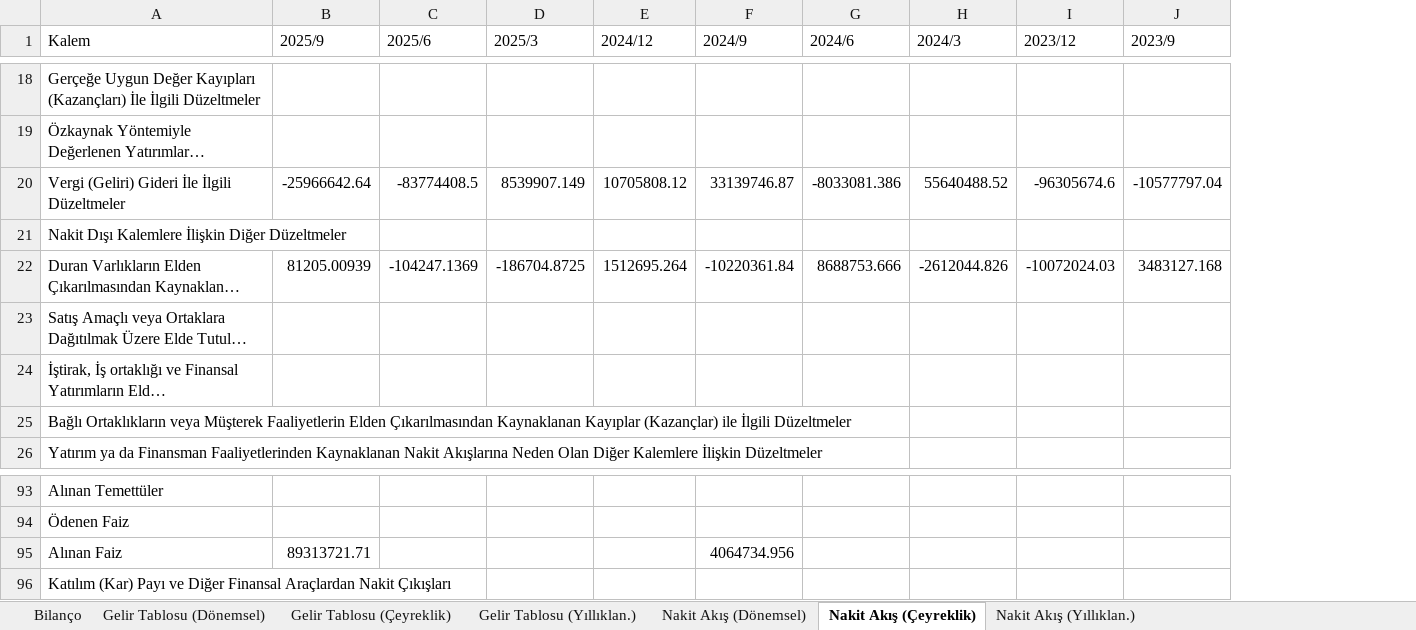
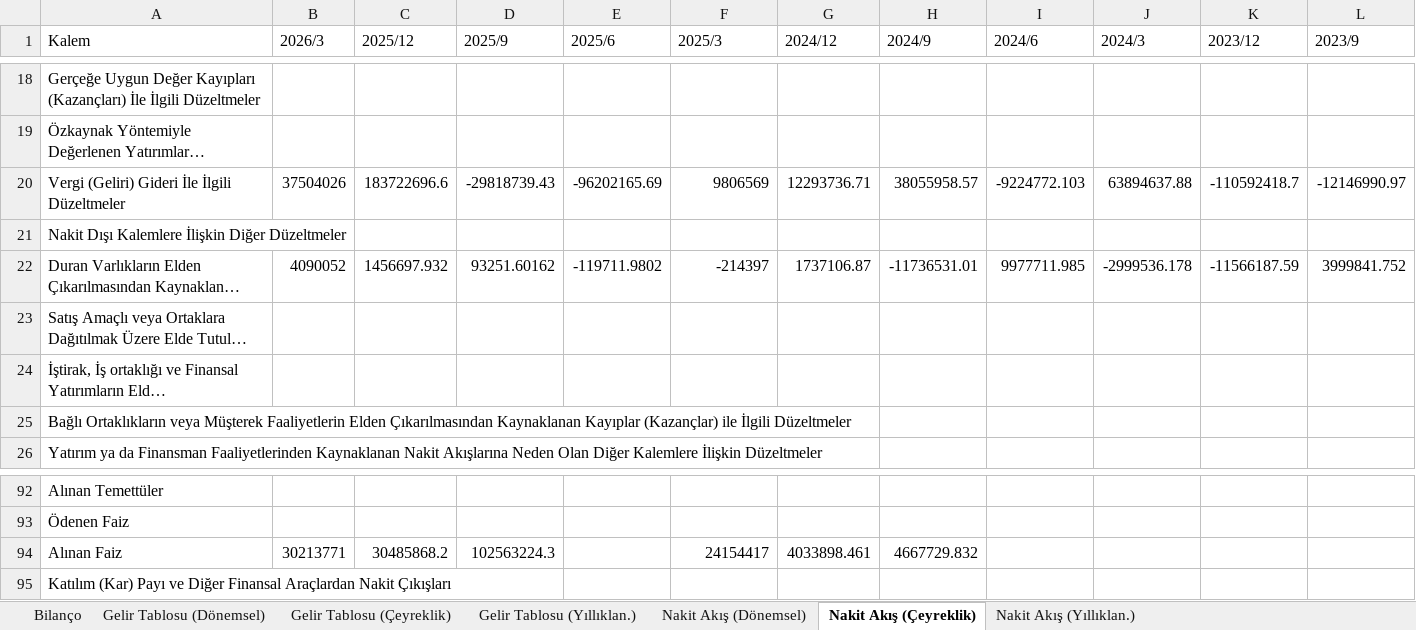
Before and after one commit to piyasalaronline-ux/2025filings, an Excel workbook: data/TATGD (TRY).xlsx, sheet Nakit Akış (Çeyreklik), drawn as a sheet; only a part is shown, gaps mark what is left out; long unchanged cells end in …; values as stored, in another font and other column widths than the file's, no borders; addresses are those after the commit; the diff covers the shown part only; the diff names each change by its address in the sheet, - before the commit and + after, or states it on an @@ line.

```diff
--- a/data/TATGD (TRY).xlsx (sheet Nakit Akış (Çeyreklik))
+++ b/data/TATGD (TRY).xlsx (sheet Nakit Akış (Çeyreklik))
+column B (2026/3), rows 20-22: 37504026 |  | 4090052; row 94: 30213771
+column C (2025/12), rows 20-22: 183722696.6 |  | 1456697.932; row 94: 30485868.2
-D20 (2025/9): -25966642.64
+D20 (2025/9): -29818739.43
-E20 (2025/6): -83774408.5
+E20 (2025/6): -96202165.69
-F20 (2025/3): 8539907.149
+F20 (2025/3): 9806569
-G20 (2024/12): 10705808.12
+G20 (2024/12): 12293736.71
-H20 (2024/9): 33139746.87
+H20 (2024/9): 38055958.57
-I20 (2024/6): -8033081.386
+I20 (2024/6): -9224772.103
-J20 (2024/3): 55640488.52
+J20 (2024/3): 63894637.88
-K20 (2023/12): -96305674.6
+K20 (2023/12): -110592418.7
-L20 (2023/9): -10577797.04
+L20 (2023/9): -12146990.97
-D22 (2025/9): 81205.00939
+D22 (2025/9): 93251.60162
-E22 (2025/6): -104247.1369
+E22 (2025/6): -119711.9802
-F22 (2025/3): -186704.8725
+F22 (2025/3): -214397
-G22 (2024/12): 1512695.264
+G22 (2024/12): 1737106.87
-H22 (2024/9): -10220361.84
+H22 (2024/9): -11736531.01
-I22 (2024/6): 8688753.666
+I22 (2024/6): 9977711.985
-J22 (2024/3): -2612044.826
+J22 (2024/3): -2999536.178
-K22 (2023/12): -10072024.03
+K22 (2023/12): -11566187.59
-L22 (2023/9): 3483127.168
+L22 (2023/9): 3999841.752
-D94 (2025/9): 89313721.71
+D94 (2025/9): 102563224.3
-F94 (2025/3): (empty)
+F94 (2025/3): 24154417
-G94 (2024/12): (empty)
+G94 (2024/12): 4033898.461
-H94 (2024/9): 4064734.956
+H94 (2024/9): 4667729.832
```
Also changed, not shown: 1 removed row and 362 edited cells elsewhere in this sheet, sheet Nakit Akış (Dönemsel), sheet Nakit Akış (Yıllıklan.), sheet Bilanço, sheet Gelir Tablosu (Dönemsel), sheet Gelir Tablosu (Çeyreklik), sheet Gelir Tablosu (Yıllıklan.), data/BRISA (TRY).xlsx, data/SAHOL (TRY).xlsx, 29 other files.
